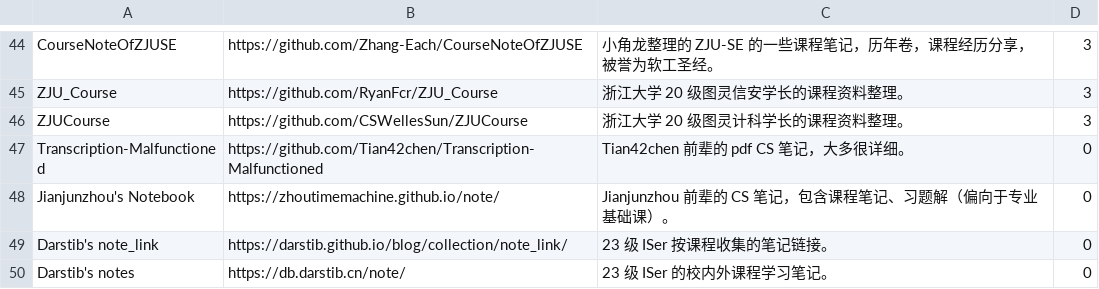
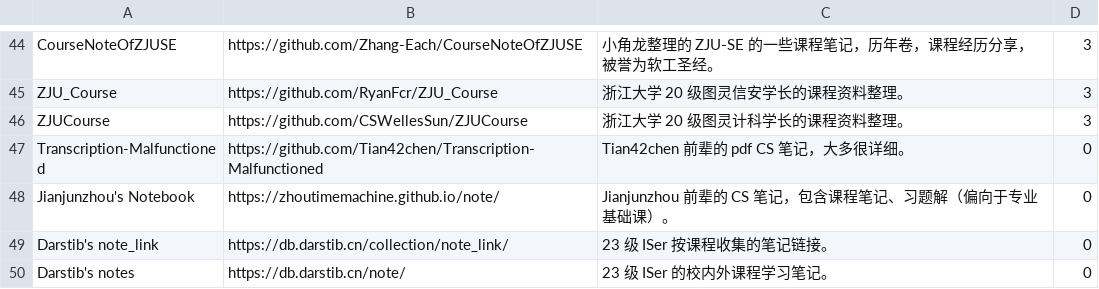
Before and after one commit to IsshikiHugh/zju-cs-asio, a CSV file: data.csv, drawn as a sheet; only a part is shown, gaps mark what is left out.

Commit message:
Modify: a link

```diff
--- a/data.csv
+++ b/data.csv
@@ -48,3 +48,3 @@ Transcription-Malfunctioned,https://github.com/Tian42chen/Transcription-Malfunct
 Jianjunzhou's Notebook,https://zhoutimemachine.github.io/note/,Jianjunzhou 前辈的 CS 笔记，包含课程笔记、习题解（偏向于专业基础课）。,0
-Darstib's note_link,https://darstib.github.io/blog/collection/note_link/,23 级 ISer 按课程收集的笔记链接。,0
+Darstib's note_link,https://db.darstib.cn/collection/note_link/,23 级 ISer 按课程收集的笔记链接。,0
 Darstib's notes,https://db.darstib.cn/note/,23 级 ISer 的校内外课程学习笔记。,0
```
